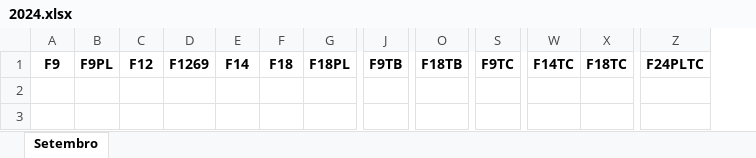
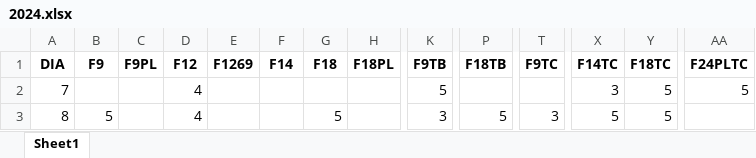
Before and after one commit to ninomal/AgulhasPhyton, an Excel workbook: 2024.xlsx, sheet Sheet1, drawn as a sheet; only a part is shown, gaps mark what is left out; values as stored, in another font and other column widths than the file's, no borders; rows hold the shown columns only; the diff names each change by its address in the sheet, - before the commit and + after, or states it on an @@ line.

Commit message:
FixedUp (products): xlsx data

```diff
--- a/2024.xlsx (sheet Sheet1)
+++ b/2024.xlsx (sheet Sheet1)
-sheet tab: Setembro
+sheet tab: Sheet1
+column A (DIA), empty
+row 2: 7 |  |  | 4 |  |  |  |  | 5 |  |  | 3 | 5 | 5
+row 3: 8 | 5 |  | 4 |  |  | 5 |  | 3 | 5 | 3 | 5 | 5
```
Also changed, not shown: 2 other files.
